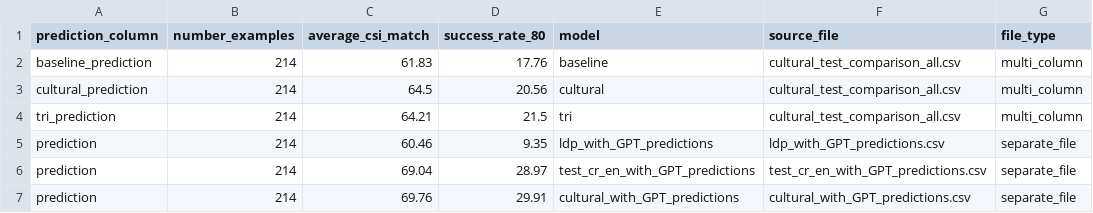
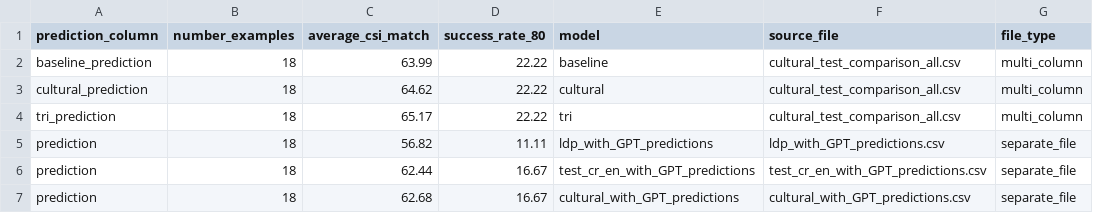
Before and after one commit to bellune/Creole_Approche_hybride, a CSV file: result/csi_results/csi_match_summary.csv, drawn as a sheet.

Commit message:
evaluatttion. avec match

```diff
--- a/result/csi_results/csi_match_summary.csv
+++ b/result/csi_results/csi_match_summary.csv
@@ -1,7 +1,7 @@
 prediction_column,number_examples,average_csi_match,success_rate_80,model,source_file,file_type
-baseline_prediction,214,61.83,17.76,baseline,cultural_test_comparison_all.csv,multi_column
-cultural_prediction,214,64.5,20.56,cultural,cultural_test_comparison_all.csv,multi_column
-tri_prediction,214,64.21,21.5,tri,cultural_test_comparison_all.csv,multi_column
-prediction,214,60.46,9.35,ldp_with_GPT_predictions,ldp_with_GPT_predictions.csv,separate_file
-prediction,214,69.04,28.97,test_cr_en_with_GPT_predictions,test_cr_en_with_GPT_predictions.csv,separate_file
-prediction,214,69.76,29.91,cultural_with_GPT_predictions,cultural_with_GPT_predictions.csv,separate_file
+baseline_prediction,18,63.99,22.22,baseline,cultural_test_comparison_all.csv,multi_column
+cultural_prediction,18,64.62,22.22,cultural,cultural_test_comparison_all.csv,multi_column
+tri_prediction,18,65.17,22.22,tri,cultural_test_comparison_all.csv,multi_column
+prediction,18,56.82,11.11,ldp_with_GPT_predictions,ldp_with_GPT_predictions.csv,separate_file
+prediction,18,62.44,16.67,test_cr_en_with_GPT_predictions,test_cr_en_with_GPT_predictions.csv,separate_file
+prediction,18,62.68,16.67,cultural_with_GPT_predictions,cultural_with_GPT_predictions.csv,separate_file
```
Also changed, not shown: 7 other files.
